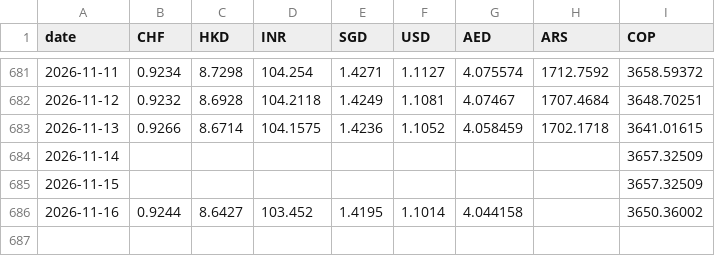
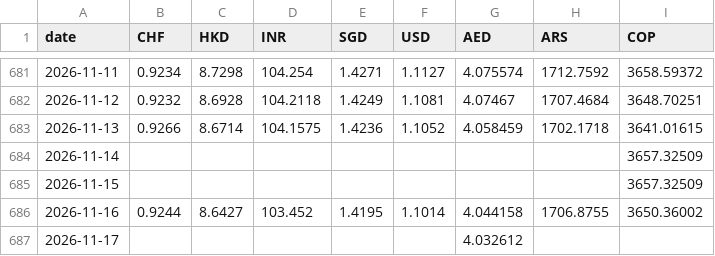
Before and after one commit to AlexandreVassilev/eur-fx-rates, a CSV file: data/rates.csv, drawn as a sheet; only a part is shown, gaps mark what is left out.

```diff
--- a/data/rates.csv
+++ b/data/rates.csv
@@ -685,2 +685,3 @@ date,CHF,HKD,INR,SGD,USD,AED,ARS,COP
 2026-11-15,,,,,,,,3657.32509
-2026-11-16,0.9244,8.6427,103.452,1.4195,1.1014,4.044158,,3650.36002
+2026-11-16,0.9244,8.6427,103.452,1.4195,1.1014,4.044158,1706.8755,3650.36002
+2026-11-17,,,,,,4.032612,,
```
Also changed, not shown: data/export_all.csv, 1 other file.
